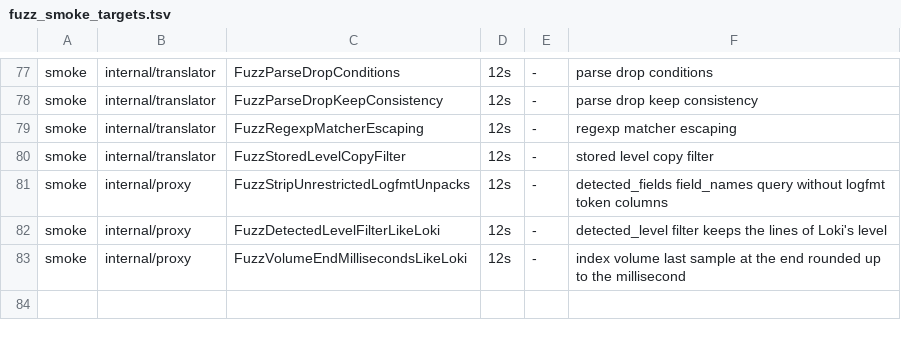
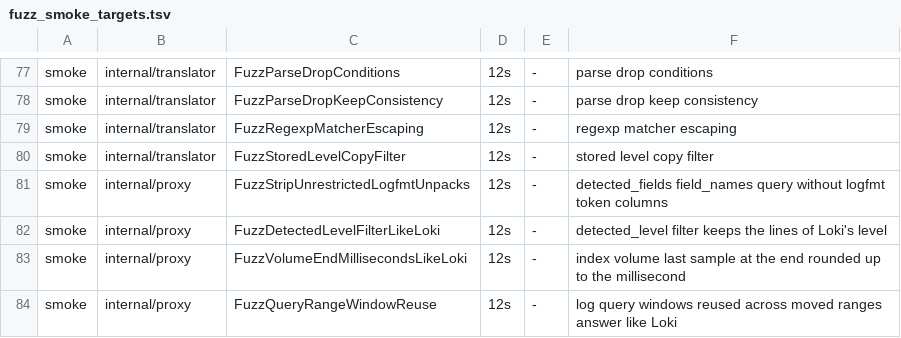
Before and after one commit to ReliablyObserve/loki-vl-proxy, a TSV file: scripts/ci/fuzz_smoke_targets.tsv, drawn as a sheet; only a part is shown, gaps mark what is left out; the diff names each change by its address in the sheet, - before the commit and + after, or states it on an @@ line.

Commit message:
perf: read every kept log query window with the request's whole limit
A windowed log query_range read each window after the first batch with
only the lines still missing as its limit, and since #929 that limit is
part of the window cache key. The missing count depends on the newest,
partial window, the range and the batch layout, so a range moved by a
minute, a longer range over the same hours or a refresh read hours it
had already read from VictoriaLogs again. The daily A/B run shows it on
O1 (loki-profile-otel-metadata, 24h): warm p50 22 ms before v2.48.1,
170-180 ms since, with the 24h log shapes of level-filter and
stage-field-exposure moving the same day.

Like Loki's interval split (splitters.go keeps Limit: r.Limit for every
split; split_by_interval.go stops once the limit is reached), a window
the cache keeps is now read with the request's whole limit and the
collected lines are trimmed as before. Every history window is read
once and reused by any range, move, refresh or batch layout. Windows
newer than -query-range-freshness, which no cache keeps by default,
still read only the lines still missing. The cache key and value are
unchanged.

A later window that held a line the proxy cannot decode, or whose
label-filter refill pages were as small as the lines still missing, no
longer answers short and lets older lines take the place of its newer
ones.

```diff
--- a/scripts/ci/fuzz_smoke_targets.tsv
+++ b/scripts/ci/fuzz_smoke_targets.tsv
+row 84: smoke | internal/proxy | FuzzQueryRangeWindowReuse | 12s | - | log query windows reused across moved ranges answer like Loki
```
Also changed, not shown: 10 other files.
